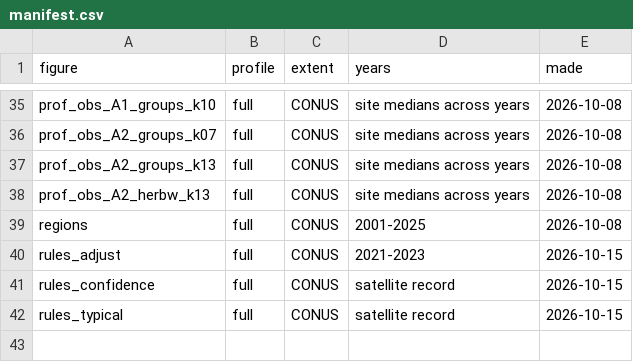
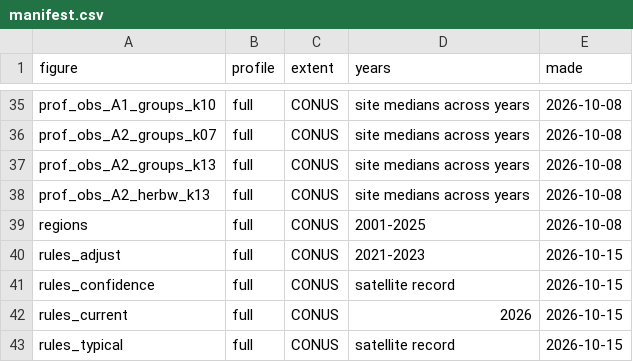
Before and after one commit to mcrimmins/gsi-pheno-regions, a CSV file: report/figs/manifest.csv, drawn as a sheet; only a part is shown, gaps mark what is left out.

```diff
--- a/report/figs/manifest.csv
+++ b/report/figs/manifest.csv
@@ -41,2 +41,3 @@
 "rules_confidence","full","CONUS","satellite record","2026-10-15"
+"rules_current","full","CONUS","2026","2026-10-15"
 "rules_typical","full","CONUS","satellite record","2026-10-15"
```
Also changed, not shown: 3 other files.
